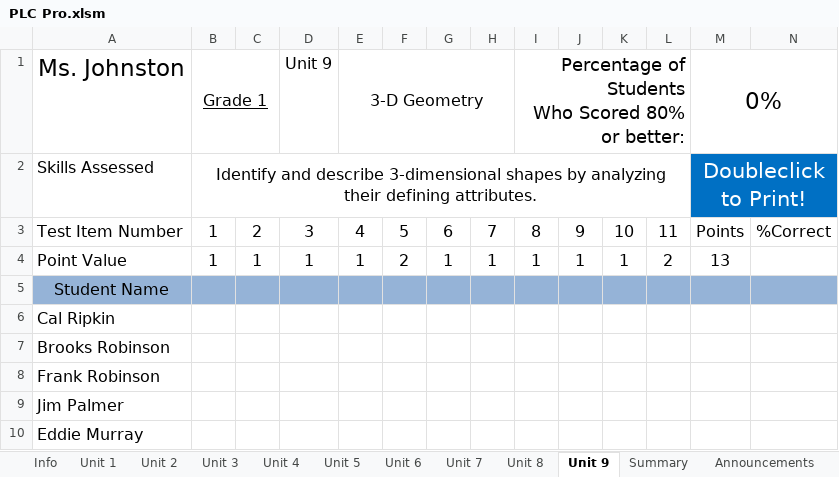
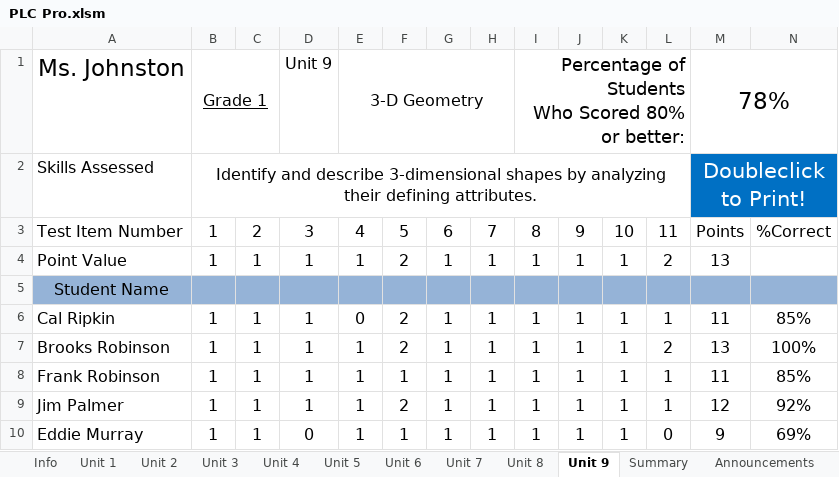
Before and after one commit to powstatan/PLC-Pro, an Excel workbook: PLC Pro.xlsm, sheet Unit 9, drawn as a sheet; only a part is shown; values as stored, in another font and other column widths than the file's, no borders; conditional formats not drawn; the diff covers the shown part only; the diff names each change by its address in the sheet, - before the commit and + after, or states it on an @@ line.

```diff
--- a/PLC Pro.xlsm (sheet Unit 9)
+++ b/PLC Pro.xlsm (sheet Unit 9)
-M1: 0%
+M1: 78%
-B6:B10: (empty)
+B6:B10: 1
-C6:C10: (empty)
+C6:C10: 1
-D6:D9: (empty)
+D6:D9: 1
-E6: (empty)
+E6: 0
-F6:F7: (empty)
+F6:F7: 2
-G6:G10: (empty)
+G6:G10: 1
-H6:H10: (empty)
+H6:H10: 1
-I6:I10: (empty)
+I6:I10: 1
-J6:J10: (empty)
+J6:J10: 1
-K6:K10: (empty)
+K6:K10: 1
-L6: (empty)
+L6: 1
-M6: (empty)
+M6: 11
-N6: (empty)
+N6: 85%
-E7:E10: (empty)
+E7:E10: 1
-L7: (empty)
+L7: 2
-M7: (empty)
+M7: 13
-N7: (empty)
+N7: 100%
-F8: (empty)
+F8: 1
-L8:L9: (empty)
+L8:L9: 1
-M8: (empty)
+M8: 11
-N8: (empty)
+N8: 85%
-F9: (empty)
+F9: 2
-M9: (empty)
+M9: 12
-N9: (empty)
+N9: 92%
-D10: (empty)
+D10: 0
-F10: (empty)
+F10: 1
-L10: (empty)
+L10: 0
-M10: (empty)
+M10: 9
-N10: (empty)
+N10: 69%
```
Also changed, not shown: 169 edited cells elsewhere in this sheet, sheet Letters_Home, sheet Unit 8, sheet Summary, sheet Snapshot, sheet Unit 4, sheet Announcements, 1 more sheet, 1 other file.
